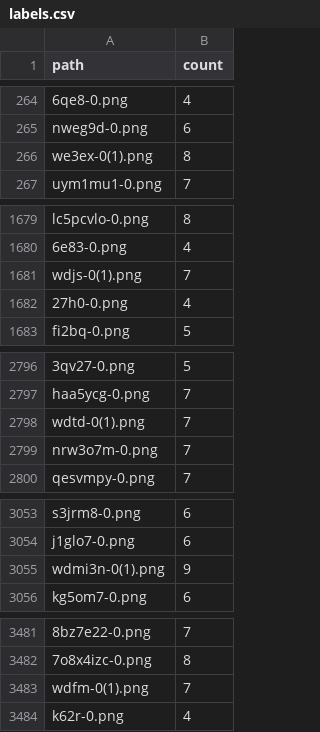
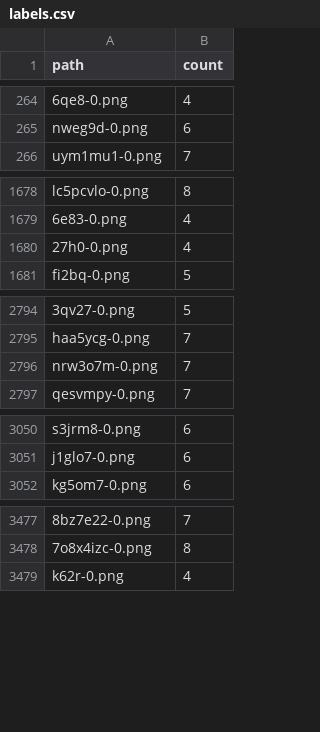
Before and after one commit to dominopizzaaaa/captcha-recognition-system, a CSV file: data/train/labels.csv, drawn as a sheet; only a part is shown, gaps mark what is left out; the diff covers the shown part only; the diff names each change by its address in the sheet, - before the commit and + after, or states it on an @@ line.

```diff
--- a/data/train/labels.csv
+++ b/data/train/labels.csv
-row 266: we3ex-0(1).png | 8
-row 1681: wdjs-0(1).png | 7
-row 2798: wdtd-0(1).png | 7
-row 3055: wdmi3n-0(1).png | 9
-row 3483: wdfm-0(1).png | 7
```
Also changed, not shown: 5 removed rows elsewhere in this file, 6 other files.
